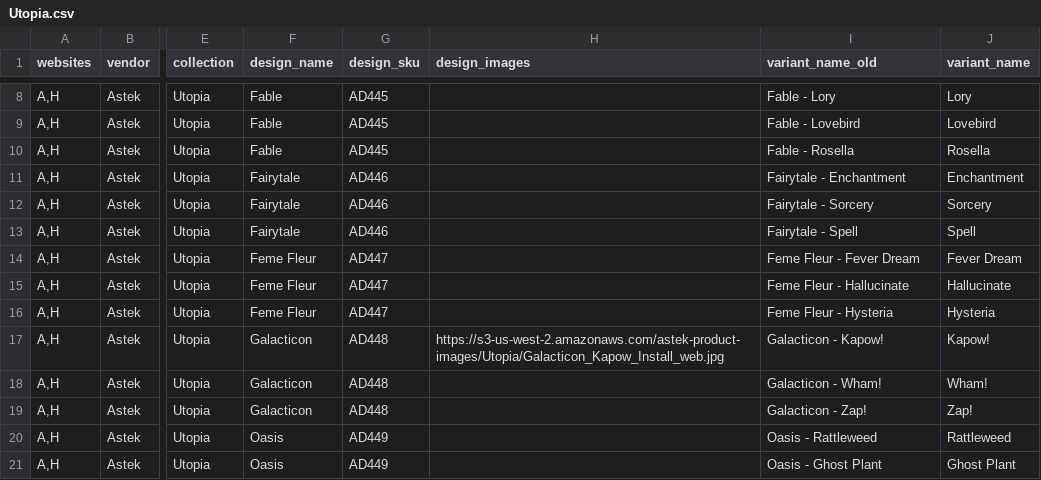
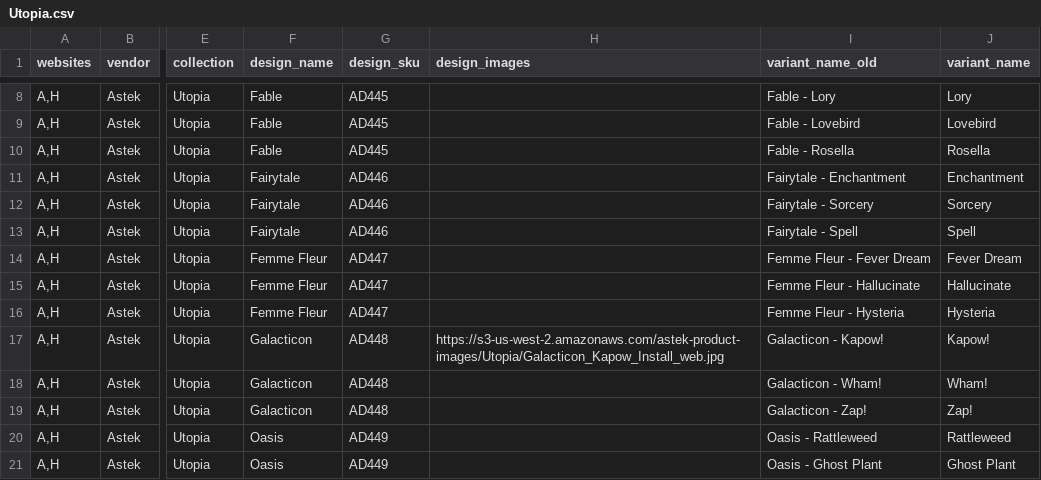
Before and after one commit to astek-inc/astek-catalog, a CSV file: db/seeds/Utopia.csv, drawn as a sheet; only a part is shown, gaps mark what is left out; the diff names each change by its address in the sheet, - before the commit and + after, or states it on an @@ line.

Commit message:
Updated seed data

```diff
--- a/db/seeds/Utopia.csv
+++ b/db/seeds/Utopia.csv
-F14:F16 (design_name): Feme Fleur
+F14:F16 (design_name): Femme Fleur
-I14 (variant_name_old): Feme Fleur - Fever Dream
+I14 (variant_name_old): Femme Fleur - Fever Dream
-I15 (variant_name_old): Feme Fleur - Hallucinate
+I15 (variant_name_old): Femme Fleur - Hallucinate
-I16 (variant_name_old): Feme Fleur - Hysteria
+I16 (variant_name_old): Femme Fleur - Hysteria
```
Also changed, not shown: db/seeds/Decadent.csv, 1 other file.
